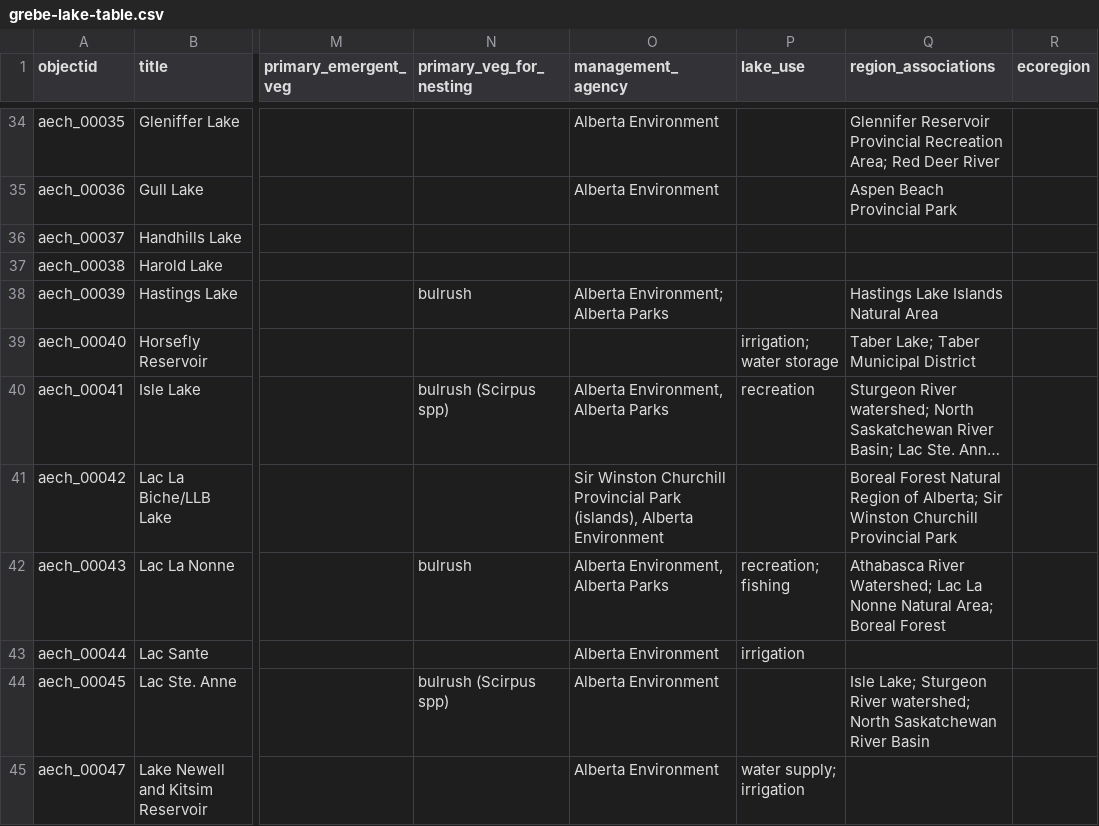
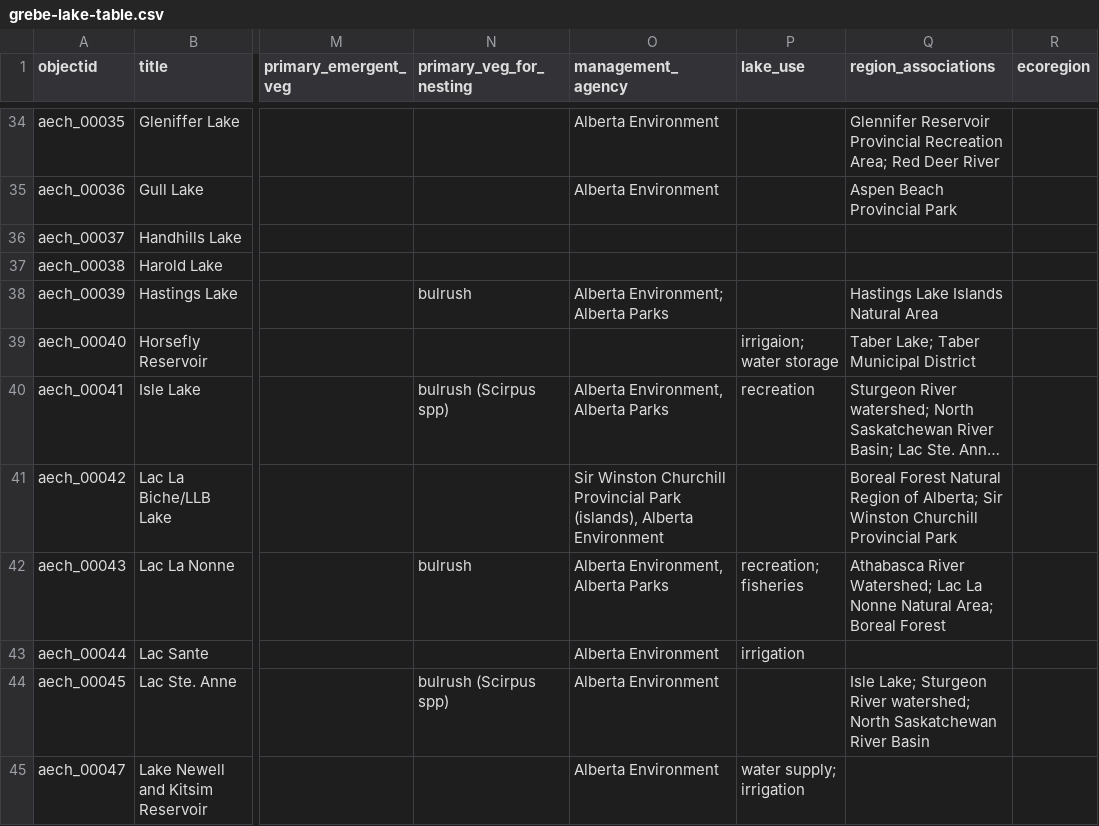
Before and after one commit to thecdil/grebe-lakes, a CSV file: _data/grebe-lake-table.csv, drawn as a sheet; only a part is shown, gaps mark what is left out; long unchanged cells end in …; the diff covers the shown part only; the diff names each change by its address in the sheet, - before the commit and + after, or states it on an @@ line.

```diff
--- a/_data/grebe-lake-table.csv
+++ b/_data/grebe-lake-table.csv
-P39 (lake_use): irrigation; water storage
+P39 (lake_use): irrigaion; water storage
-P42 (lake_use): recreation; fishing
+P42 (lake_use): recreation; fisheries
```
Also changed, not shown: 51 edited cells elsewhere in this file, 2 other files.
